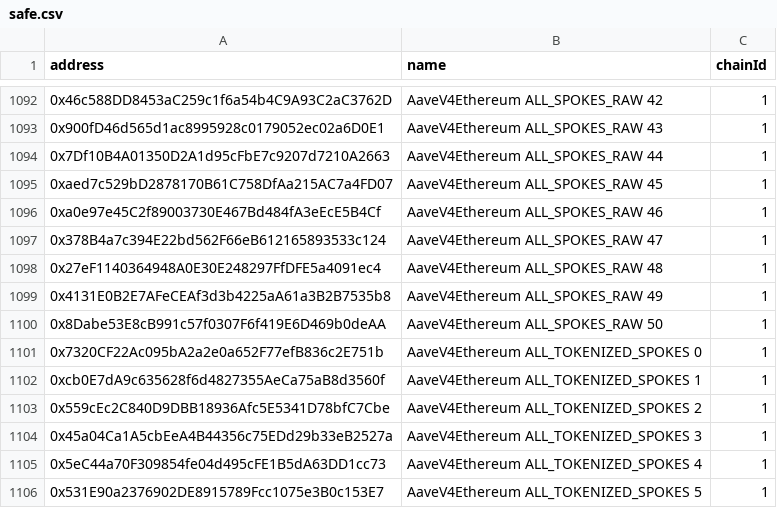
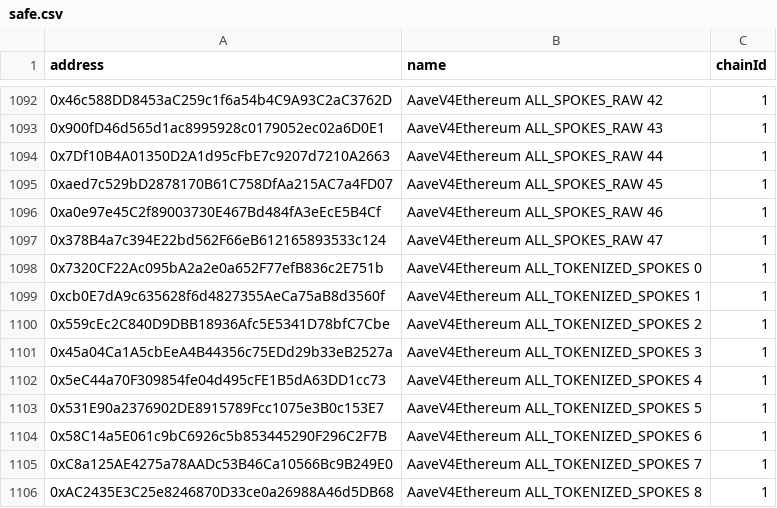
Before and after one commit to bgd-labs/aave-address-book, a CSV file: safe.csv, drawn as a sheet; only a part is shown, gaps mark what is left out; the shorter side is filled out with more unchanged rows.

Commit message:
fix : remove unlabelled addresses from list

```diff
--- a/safe.csv
+++ b/safe.csv
@@ -1097,5 +1097,2 @@ address,name,chainId
 0x378B4a7c394E22bd562F66eB612165893533c124,AaveV4Ethereum ALL_SPOKES_RAW 47,1
-0x27eF1140364948A0E30E248297FfDFE5a4091ec4,AaveV4Ethereum ALL_SPOKES_RAW 48,1
-0x4131E0B2E7AFeCEAf3d3b4225aA61a3B2B7535b8,AaveV4Ethereum ALL_SPOKES_RAW 49,1
-0x8Dabe53E8cB991c57f0307F6f419E6D469b0deAA,AaveV4Ethereum ALL_SPOKES_RAW 50,1
 0x7320CF22Ac095bA2a2e0a652F77efB836c2E751b,AaveV4Ethereum ALL_TOKENIZED_SPOKES 0,1
```
Also changed, not shown: 4 other files.
